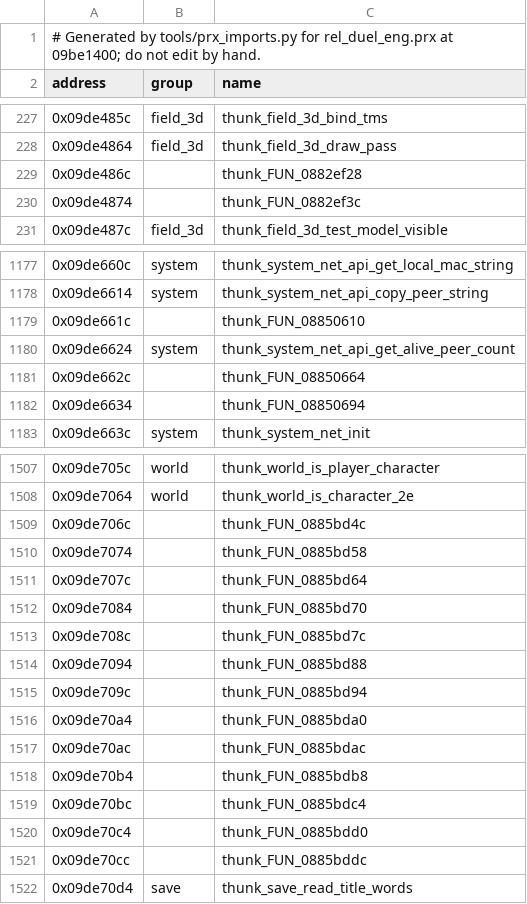
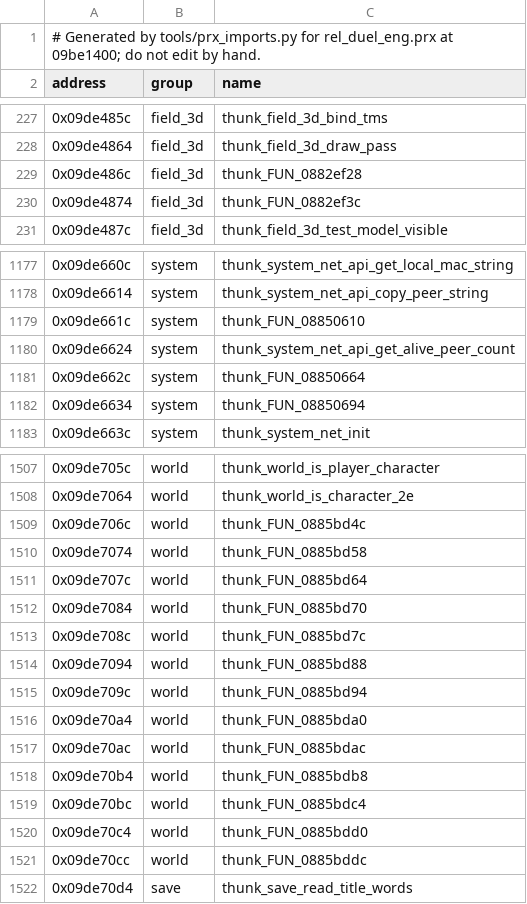
Before and after one commit to Tim-campy/ygo-gx-tagforce3-re, a CSV file: re/names-imports-duel_eng.csv, drawn as a sheet; only a part is shown, gaps mark what is left out; the diff covers the shown part only.

```diff
--- a/re/names-imports-duel_eng.csv
+++ b/re/names-imports-duel_eng.csv
@@ -228,4 +228,4 @@ address,group,name
 0x09de4864,field_3d,thunk_field_3d_draw_pass
-0x09de486c,,thunk_FUN_0882ef28
-0x09de4874,,thunk_FUN_0882ef3c
+0x09de486c,field_3d,thunk_FUN_0882ef28
+0x09de4874,field_3d,thunk_FUN_0882ef3c
 0x09de487c,field_3d,thunk_field_3d_test_model_visible
@@ -1178,6 +1178,6 @@ address,group,name
 0x09de6614,system,thunk_system_net_api_copy_peer_string
-0x09de661c,,thunk_FUN_08850610
+0x09de661c,system,thunk_FUN_08850610
 0x09de6624,system,thunk_system_net_api_get_alive_peer_count
-0x09de662c,,thunk_FUN_08850664
-0x09de6634,,thunk_FUN_08850694
+0x09de662c,system,thunk_FUN_08850664
+0x09de6634,system,thunk_FUN_08850694
 0x09de663c,system,thunk_system_net_init
@@ -1508,15 +1508,15 @@ address,group,name
 0x09de7064,world,thunk_world_is_character_2e
-0x09de706c,,thunk_FUN_0885bd4c
-0x09de7074,,thunk_FUN_0885bd58
-0x09de707c,,thunk_FUN_0885bd64
-0x09de7084,,thunk_FUN_0885bd70
-0x09de708c,,thunk_FUN_0885bd7c
-0x09de7094,,thunk_FUN_0885bd88
-0x09de709c,,thunk_FUN_0885bd94
-0x09de70a4,,thunk_FUN_0885bda0
-0x09de70ac,,thunk_FUN_0885bdac
-0x09de70b4,,thunk_FUN_0885bdb8
-0x09de70bc,,thunk_FUN_0885bdc4
-0x09de70c4,,thunk_FUN_0885bdd0
-0x09de70cc,,thunk_FUN_0885bddc
+0x09de706c,world,thunk_FUN_0885bd4c
+0x09de7074,world,thunk_FUN_0885bd58
+0x09de707c,world,thunk_FUN_0885bd64
+0x09de7084,world,thunk_FUN_0885bd70
+0x09de708c,world,thunk_FUN_0885bd7c
+0x09de7094,world,thunk_FUN_0885bd88
+0x09de709c,world,thunk_FUN_0885bd94
+0x09de70a4,world,thunk_FUN_0885bda0
+0x09de70ac,world,thunk_FUN_0885bdac
+0x09de70b4,world,thunk_FUN_0885bdb8
+0x09de70bc,world,thunk_FUN_0885bdc4
+0x09de70c4,world,thunk_FUN_0885bdd0
+0x09de70cc,world,thunk_FUN_0885bddc
 0x09de70d4,save,thunk_save_read_title_words
```
Also changed, not shown: 5 edited cells elsewhere in this file, re/names-duel_draw.csv, re/names-duel_eng.csv, 13 other files.
